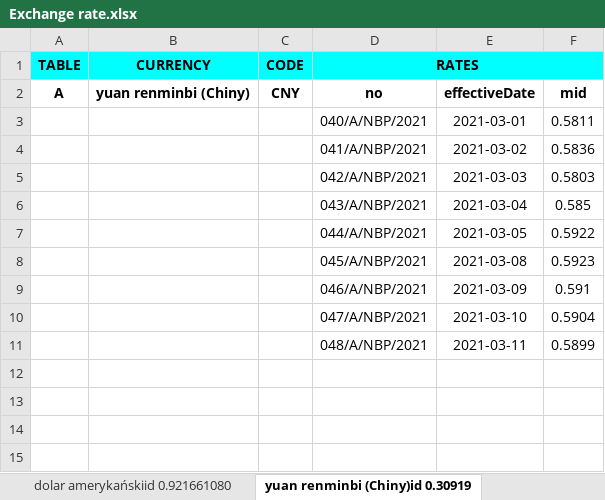
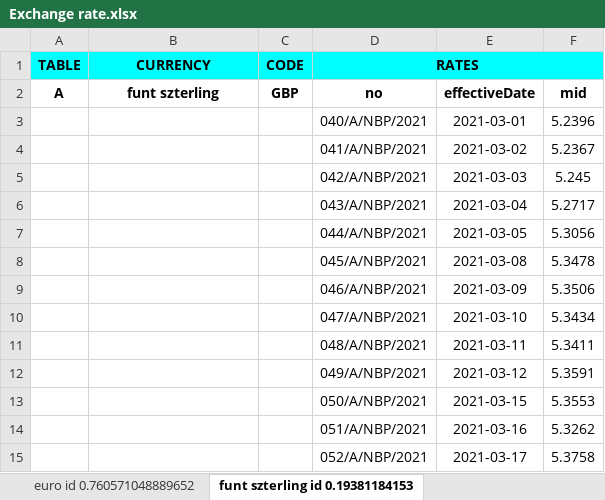
Before and after one commit to JaroslawK2020/ExchangeRate, an Excel workbook: Exchange rate.xlsx, sheet funt szterling id 0.19381184153, drawn as a sheet; values as stored, in another font and other column widths than the file's, no borders; the diff names each change by its address in the sheet, - before the commit and + after, or states it on an @@ line.

```diff
--- a/Exchange rate.xlsx (sheet funt szterling id 0.19381184153)
+++ b/Exchange rate.xlsx (sheet funt szterling id 0.19381184153)
-sheet tab: dolar amerykańskiid 0.921661080
+sheet tab: euro id 0.760571048889652
-sheet tab: yuan renminbi (Chiny)id 0.30919
+sheet tab: funt szterling id 0.19381184153
-B2 (CURRENCY): yuan renminbi (Chiny)
+B2 (CURRENCY): funt szterling
-C2 (CODE): CNY
+C2 (CODE): GBP
-F3: 0.5811
+F3: 5.2396
-F4: 0.5836
+F4: 5.2367
-F5: 0.5803
+F5: 5.245
-F6: 0.585
+F6: 5.2717
-F7: 0.5922
+F7: 5.3056
-F8: 0.5923
+F8: 5.3478
-F9: 0.591
+F9: 5.3506
-F10: 0.5904
+F10: 5.3434
-F11: 0.5899
+F11: 5.3411
+row 12:  |  |  | 049/A/NBP/2021 | 2021-03-12 | 5.3591
+row 13:  |  |  | 050/A/NBP/2021 | 2021-03-15 | 5.3553
+row 14:  |  |  | 051/A/NBP/2021 | 2021-03-16 | 5.3262
+row 15:  |  |  | 052/A/NBP/2021 | 2021-03-17 | 5.3758
```
Also changed, not shown: sheet euro id 0.760571048889652, sheet dolar amerykański id 0.93782327, sheet yuan renminbi (Chiny) id 0.7477, other sheet tabs, 6 other files.
